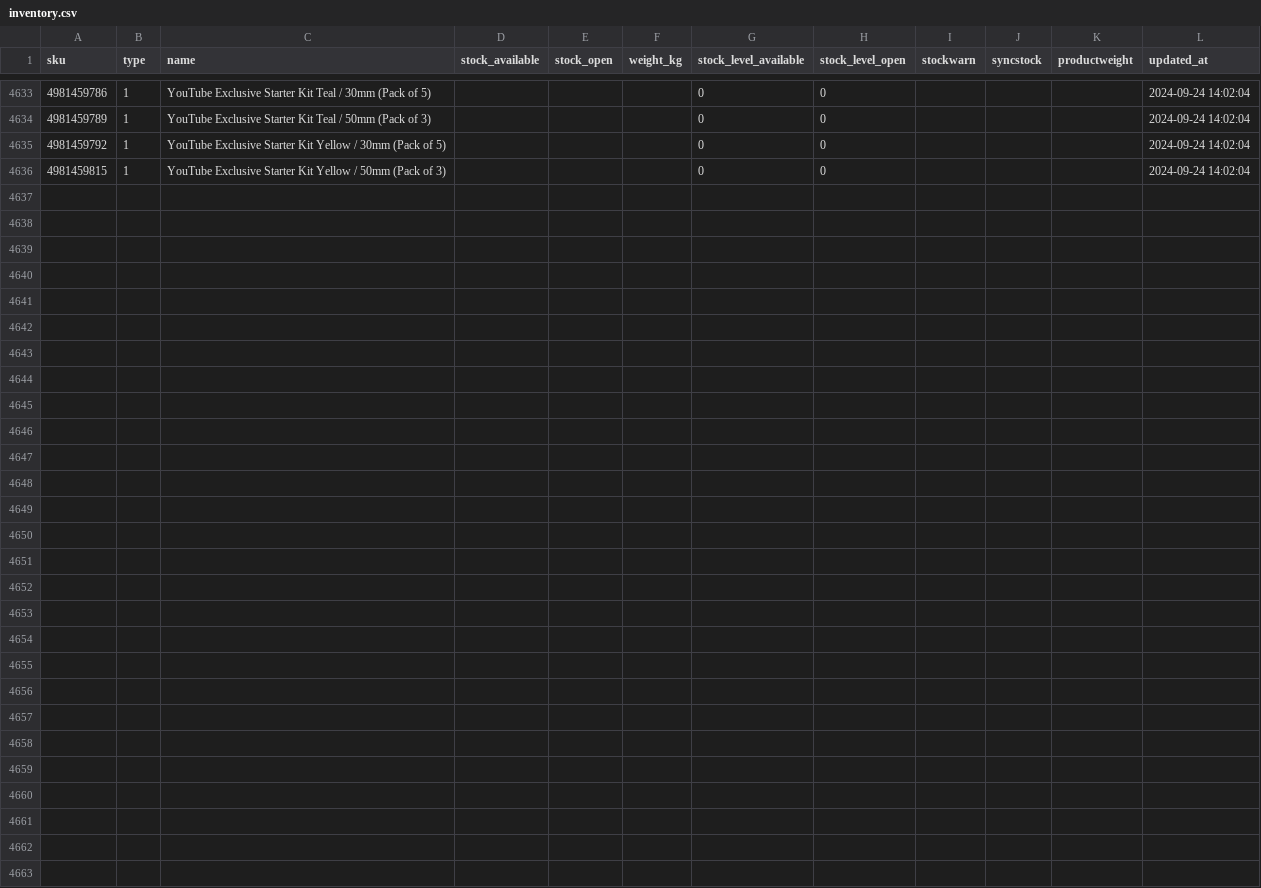
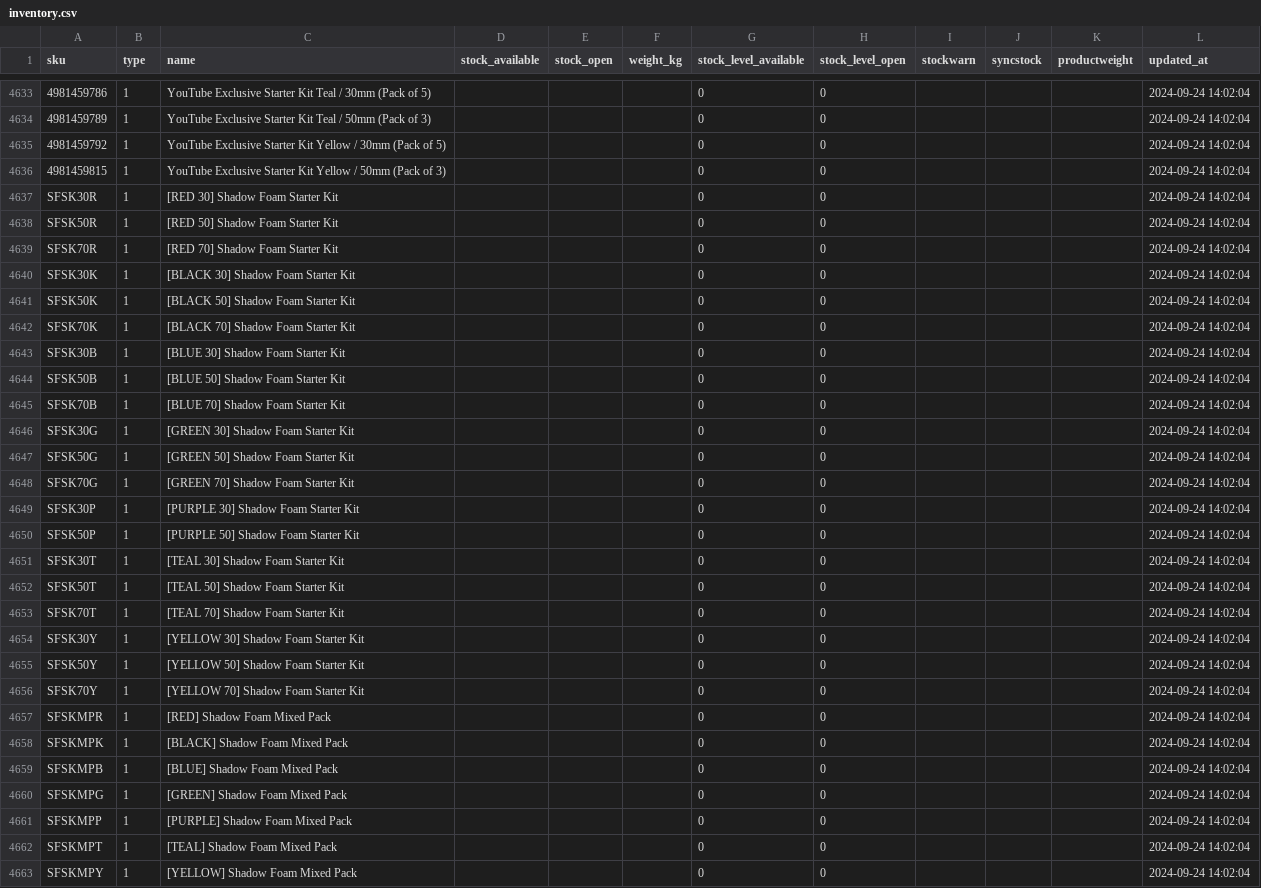
Before and after one commit to An6el-01/Cloud_Cut, a CSV file: cloud_cut/src/data/inventory.csv, drawn as a sheet; only a part is shown, gaps mark what is left out; the diff names each change by its address in the sheet, - before the commit and + after, or states it on an @@ line.

```diff
--- a/cloud_cut/src/data/inventory.csv
+++ b/cloud_cut/src/data/inventory.csv
+row 4637: SFSK30R | 1 | [RED 30] Shadow Foam Starter Kit |  |  |  | 0 | 0 |  |  |  | 2024-09-24 14:02:04
+row 4638: SFSK50R | 1 | [RED 50] Shadow Foam Starter Kit |  |  |  | 0 | 0 |  |  |  | 2024-09-24 14:02:04
+row 4639: SFSK70R | 1 | [RED 70] Shadow Foam Starter Kit |  |  |  | 0 | 0 |  |  |  | 2024-09-24 14:02:04
+row 4640: SFSK30K | 1 | [BLACK 30] Shadow Foam Starter Kit |  |  |  | 0 | 0 |  |  |  | 2024-09-24 14:02:04
+row 4641: SFSK50K | 1 | [BLACK 50] Shadow Foam Starter Kit |  |  |  | 0 | 0 |  |  |  | 2024-09-24 14:02:04
+row 4642: SFSK70K | 1 | [BLACK 70] Shadow Foam Starter Kit |  |  |  | 0 | 0 |  |  |  | 2024-09-24 14:02:04
+row 4643: SFSK30B | 1 | [BLUE 30] Shadow Foam Starter Kit |  |  |  | 0 | 0 |  |  |  | 2024-09-24 14:02:04
+row 4644: SFSK50B | 1 | [BLUE 50] Shadow Foam Starter Kit |  |  |  | 0 | 0 |  |  |  | 2024-09-24 14:02:04
+row 4645: SFSK70B | 1 | [BLUE 70] Shadow Foam Starter Kit |  |  |  | 0 | 0 |  |  |  | 2024-09-24 14:02:04
+row 4646: SFSK30G | 1 | [GREEN 30] Shadow Foam Starter Kit |  |  |  | 0 | 0 |  |  |  | 2024-09-24 14:02:04
+row 4647: SFSK50G | 1 | [GREEN 50] Shadow Foam Starter Kit |  |  |  | 0 | 0 |  |  |  | 2024-09-24 14:02:04
+row 4648: SFSK70G | 1 | [GREEN 70] Shadow Foam Starter Kit |  |  |  | 0 | 0 |  |  |  | 2024-09-24 14:02:04
+row 4649: SFSK30P | 1 | [PURPLE 30] Shadow Foam Starter Kit |  |  |  | 0 | 0 |  |  |  | 2024-09-24 14:02:04
+row 4650: SFSK50P | 1 | [PURPLE 50] Shadow Foam Starter Kit |  |  |  | 0 | 0 |  |  |  | 2024-09-24 14:02:04
+row 4651: SFSK30T | 1 | [TEAL 30] Shadow Foam Starter Kit |  |  |  | 0 | 0 |  |  |  | 2024-09-24 14:02:04
+row 4652: SFSK50T | 1 | [TEAL 50] Shadow Foam Starter Kit |  |  |  | 0 | 0 |  |  |  | 2024-09-24 14:02:04
+row 4653: SFSK70T | 1 | [TEAL 70] Shadow Foam Starter Kit |  |  |  | 0 | 0 |  |  |  | 2024-09-24 14:02:04
+row 4654: SFSK30Y | 1 | [YELLOW 30] Shadow Foam Starter Kit |  |  |  | 0 | 0 |  |  |  | 2024-09-24 14:02:04
+row 4655: SFSK50Y | 1 | [YELLOW 50] Shadow Foam Starter Kit |  |  |  | 0 | 0 |  |  |  | 2024-09-24 14:02:04
+row 4656: SFSK70Y | 1 | [YELLOW 70] Shadow Foam Starter Kit |  |  |  | 0 | 0 |  |  |  | 2024-09-24 14:02:04
+row 4657: SFSKMPR | 1 | [RED] Shadow Foam Mixed Pack |  |  |  | 0 | 0 |  |  |  | 2024-09-24 14:02:04
+row 4658: SFSKMPK | 1 | [BLACK] Shadow Foam Mixed Pack |  |  |  | 0 | 0 |  |  |  | 2024-09-24 14:02:04
+row 4659: SFSKMPB | 1 | [BLUE] Shadow Foam Mixed Pack |  |  |  | 0 | 0 |  |  |  | 2024-09-24 14:02:04
+row 4660: SFSKMPG | 1 | [GREEN] Shadow Foam Mixed Pack |  |  |  | 0 | 0 |  |  |  | 2024-09-24 14:02:04
+row 4661: SFSKMPP | 1 | [PURPLE] Shadow Foam Mixed Pack |  |  |  | 0 | 0 |  |  |  | 2024-09-24 14:02:04
+row 4662: SFSKMPT | 1 | [TEAL] Shadow Foam Mixed Pack |  |  |  | 0 | 0 |  |  |  | 2024-09-24 14:02:04
+row 4663: SFSKMPY | 1 | [YELLOW] Shadow Foam Mixed Pack |  |  |  | 0 | 0 |  |  |  | 2024-09-24 14:02:04
```
Also changed, not shown: 8 other files.
